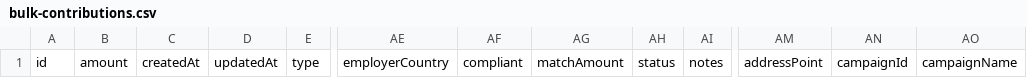
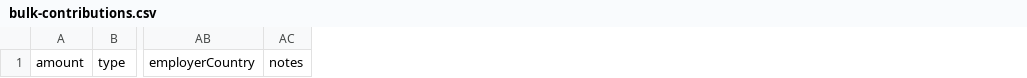
Before and after one commit to hackoregon/openelections, a CSV file: app/public/bulk-contributions.csv, drawn as a sheet; only a part is shown, gaps mark what is left out; the diff names each change by its address in the sheet, - before the commit and + after, or states it on an @@ line.

Commit message:
Fix/bulk upload bugs (#1230)
* fix: csv collumns, anticipate enum fixes api side

* chore: update bulk upload error responses

* chore: update parseBulkCsvData tests

```diff
--- a/app/public/bulk-contributions.csv
+++ b/app/public/bulk-contributions.csv
-column A, row 1: id
-column C, row 1: createdAt
-column D, row 1: updatedAt
-column AF, row 1: compliant
-column AG, row 1: matchAmount
-column AH, row 1: status
-column AM, row 1: addressPoint
-column AN, row 1: campaignId
-column AO, row 1: campaignName
```
Also changed, not shown: 8 other files.
